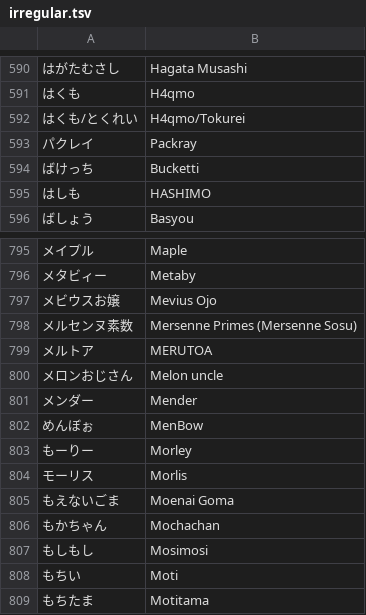
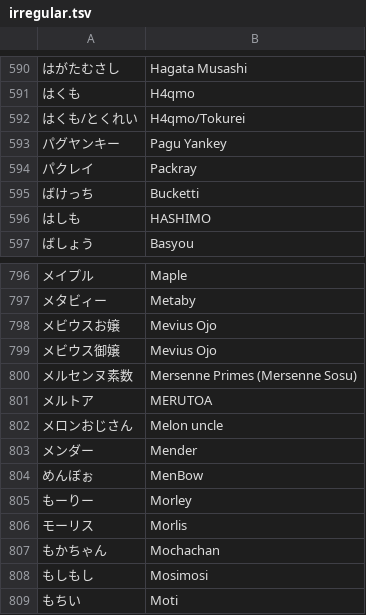
Before and after one commit to kenniky/smashgg-japanese-romanizer, a TSV file: irregular.tsv, drawn as a sheet; only a part is shown, gaps mark what is left out; the shorter side is filled out with more unchanged rows; removed rows and columns are numbered as before the commit, all else as after; the diff names each change by its address in the sheet, - before the commit and + after, or states it on an @@ line.

Commit message:
Add files via upload

```diff
--- a/irregular.tsv
+++ b/irregular.tsv
+row 593: パグヤンキー | Pagu Yankey
+row 799: メビウス御嬢 | Mevius Ojo
-row 805: もえないごま | Moenai Goma
```
